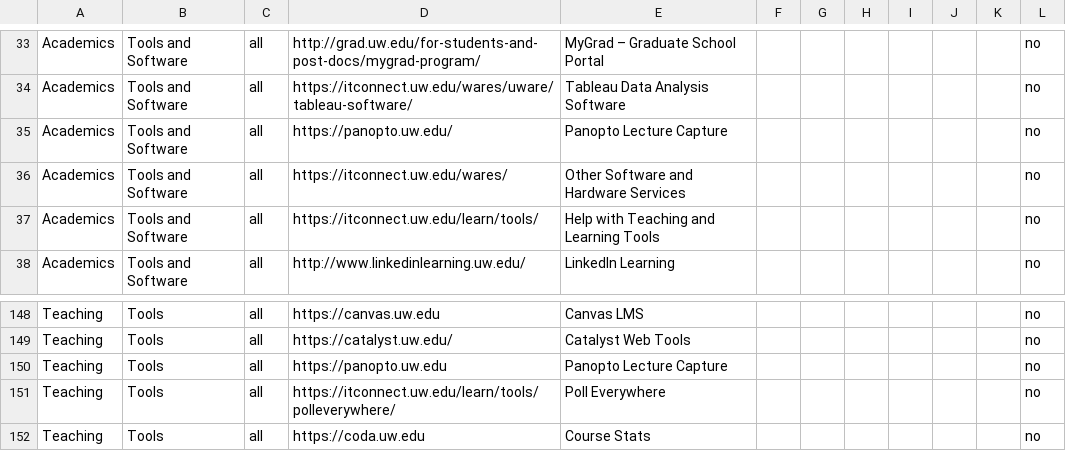
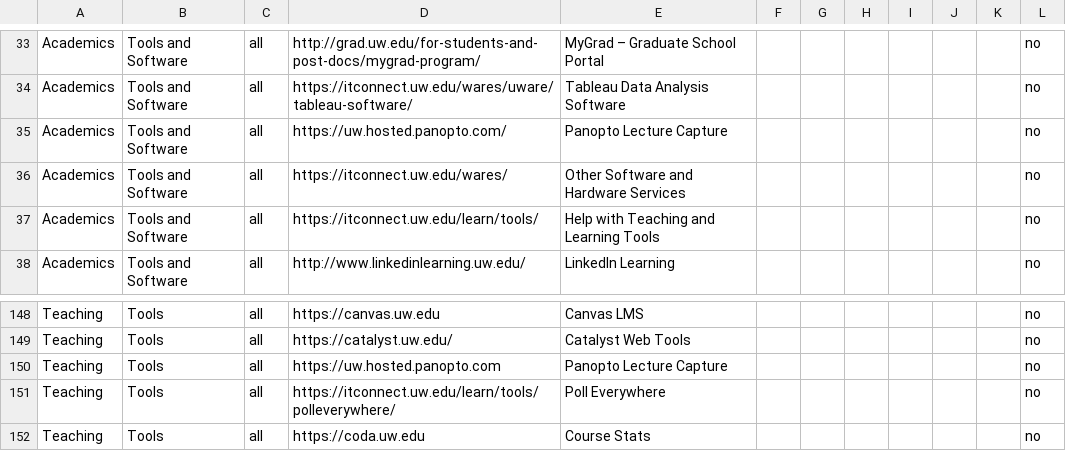
Before and after one commit to uw-it-aca/myuw, a CSV file: myuw/data/resource_link_import.csv, drawn as a sheet; only a part is shown, gaps mark what is left out.

```diff
--- a/myuw/data/resource_link_import.csv
+++ b/myuw/data/resource_link_import.csv
@@ -34,3 +34,3 @@ Academics,Tools and Software,all,http://grad.uw.edu/for-students-and-post-docs/m
 Academics,Tools and Software,all,https://itconnect.uw.edu/wares/uware/tableau-software/,Tableau Data Analysis Software,,,,,,,no
-Academics,Tools and Software,all,https://panopto.uw.edu/,Panopto Lecture Capture,,,,,,,no
+Academics,Tools and Software,all,https://uw.hosted.panopto.com/,Panopto Lecture Capture,,,,,,,no
 Academics,Tools and Software,all,https://itconnect.uw.edu/wares/,Other Software and Hardware Services,,,,,,,no
@@ -149,3 +149,3 @@ Teaching,Tools,all,https://canvas.uw.edu,Canvas LMS,,,,,,,no
 Teaching,Tools,all,https://catalyst.uw.edu/,Catalyst Web Tools,,,,,,,no
-Teaching,Tools,all,https://panopto.uw.edu,Panopto Lecture Capture,,,,,,,no
+Teaching,Tools,all,https://uw.hosted.panopto.com,Panopto Lecture Capture,,,,,,,no
 Teaching,Tools,all,https://itconnect.uw.edu/learn/tools/polleverywhere/,Poll Everywhere,,,,,,,no
```
Also changed, not shown: myuw/data/category_links_import.csv, 2 other files.
